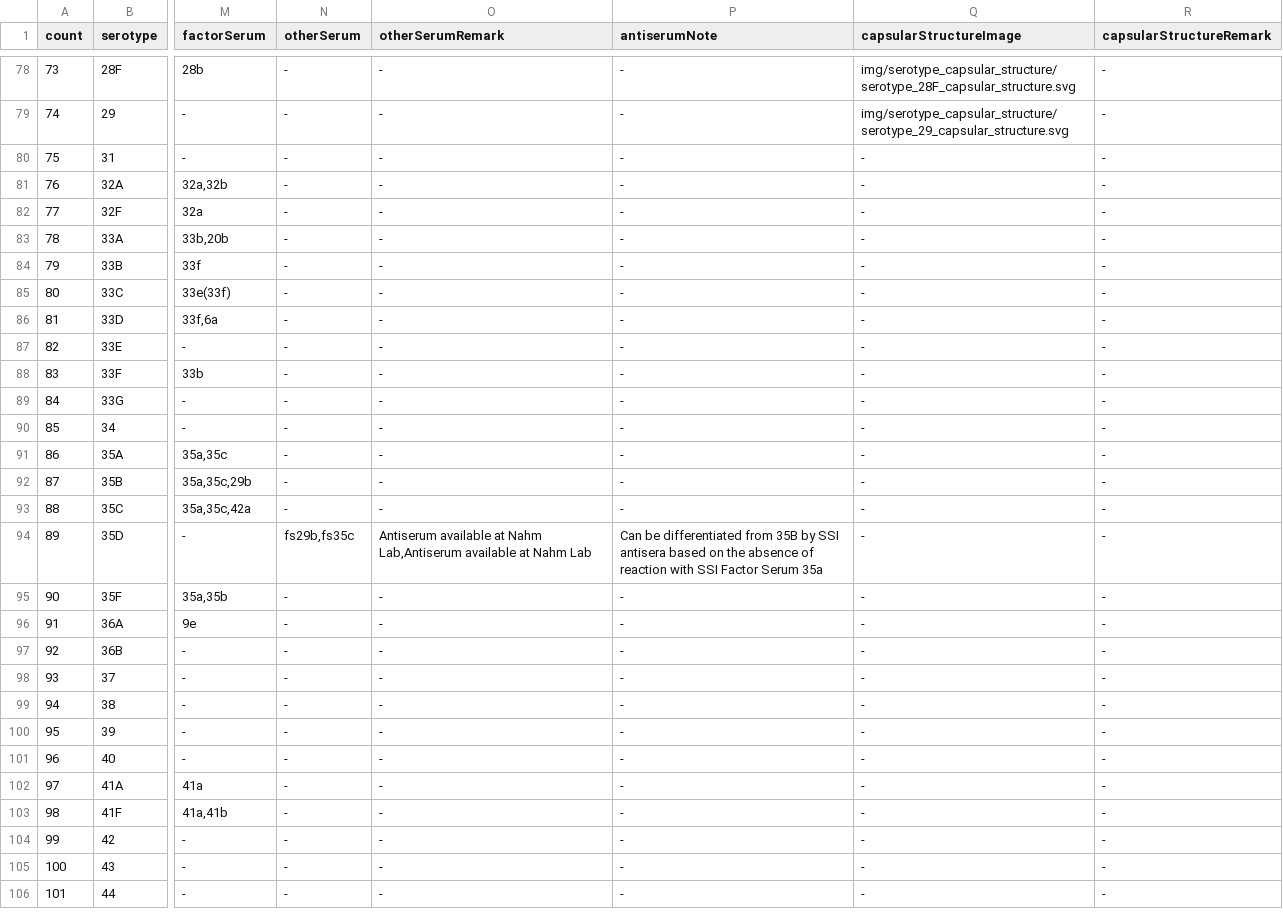
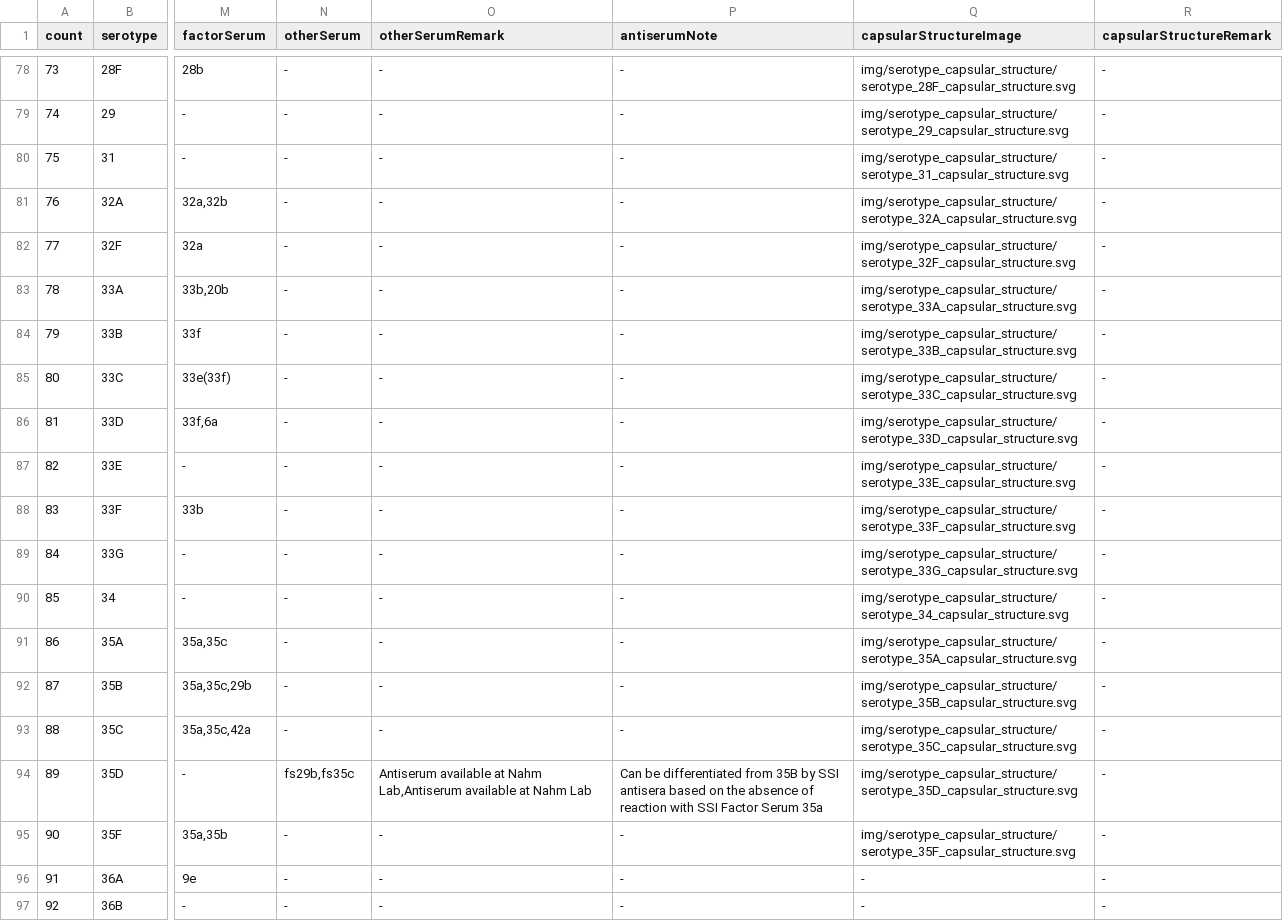
Before and after one commit to sanger-bentley-group/gps-project-website-react, a TSV file: src/content/serotypeTableContent.tsv, drawn as a sheet; only a part is shown, gaps mark what is left out; the shorter side is filled out with more unchanged rows; the diff names each change by its address in the sheet, - before the commit and + after, or states it on an @@ line.

Commit message:
Add capsular structures of serotype 31 - 35

```diff
--- a/src/content/serotypeTableContent.tsv
+++ b/src/content/serotypeTableContent.tsv
-Q80 (capsularStructureImage): -
+Q80 (capsularStructureImage): img/serotype_capsular_structure/serotype_31_capsular_structure.svg
-Q81 (capsularStructureImage): -
+Q81 (capsularStructureImage): img/serotype_capsular_structure/serotype_32A_capsular_structure.svg
-Q82 (capsularStructureImage): -
+Q82 (capsularStructureImage): img/serotype_capsular_structure/serotype_32F_capsular_structure.svg
-Q83 (capsularStructureImage): -
+Q83 (capsularStructureImage): img/serotype_capsular_structure/serotype_33A_capsular_structure.svg
-Q84 (capsularStructureImage): -
+Q84 (capsularStructureImage): img/serotype_capsular_structure/serotype_33B_capsular_structure.svg
-Q85 (capsularStructureImage): -
+Q85 (capsularStructureImage): img/serotype_capsular_structure/serotype_33C_capsular_structure.svg
-Q86 (capsularStructureImage): -
+Q86 (capsularStructureImage): img/serotype_capsular_structure/serotype_33D_capsular_structure.svg
-Q87 (capsularStructureImage): -
+Q87 (capsularStructureImage): img/serotype_capsular_structure/serotype_33E_capsular_structure.svg
-Q88 (capsularStructureImage): -
+Q88 (capsularStructureImage): img/serotype_capsular_structure/serotype_33F_capsular_structure.svg
-Q89 (capsularStructureImage): -
+Q89 (capsularStructureImage): img/serotype_capsular_structure/serotype_33G_capsular_structure.svg
-Q90 (capsularStructureImage): -
+Q90 (capsularStructureImage): img/serotype_capsular_structure/serotype_34_capsular_structure.svg
-Q91 (capsularStructureImage): -
+Q91 (capsularStructureImage): img/serotype_capsular_structure/serotype_35A_capsular_structure.svg
-Q92 (capsularStructureImage): -
+Q92 (capsularStructureImage): img/serotype_capsular_structure/serotype_35B_capsular_structure.svg
-Q93 (capsularStructureImage): -
+Q93 (capsularStructureImage): img/serotype_capsular_structure/serotype_35C_capsular_structure.svg
-Q94 (capsularStructureImage): -
+Q94 (capsularStructureImage): img/serotype_capsular_structure/serotype_35D_capsular_structure.svg
-Q95 (capsularStructureImage): -
+Q95 (capsularStructureImage): img/serotype_capsular_structure/serotype_35F_capsular_structure.svg
```
Also changed, not shown: 16 other files.
